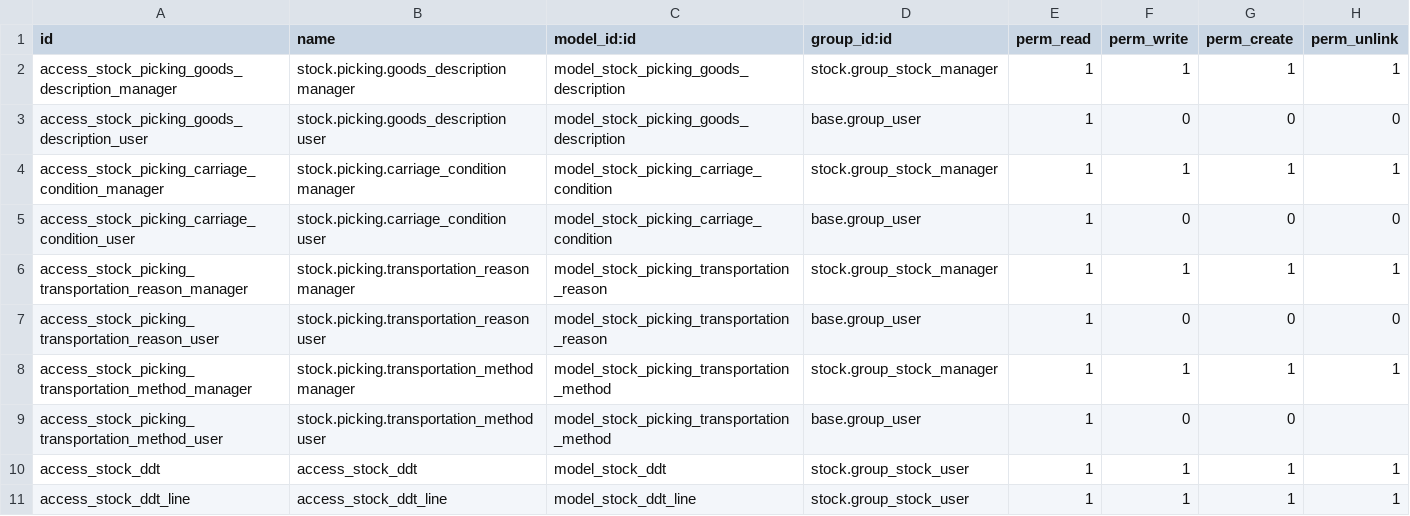
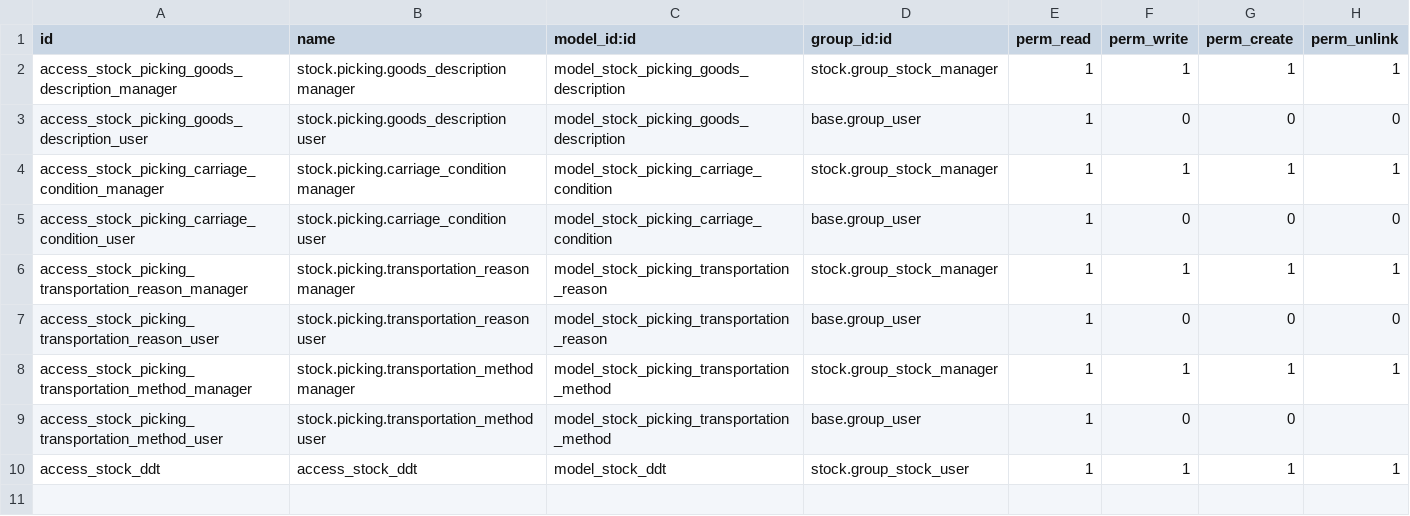
Before and after one commit to masimassimo/l10n-italy-split-fix, a CSV file: l10n_it_ddt/security/ir.model.access.csv, drawn as a sheet; the diff names each change by its address in the sheet, - before the commit and + after, or states it on an @@ line.

```diff
--- a/l10n_it_ddt/security/ir.model.access.csv
+++ b/l10n_it_ddt/security/ir.model.access.csv
-row 11: access_stock_ddt_line | access_stock_ddt_line | model_stock_ddt_line | stock.group_stock_user | 1 | 1 | 1 | 1
```
Also changed, not shown: 8 other files.
